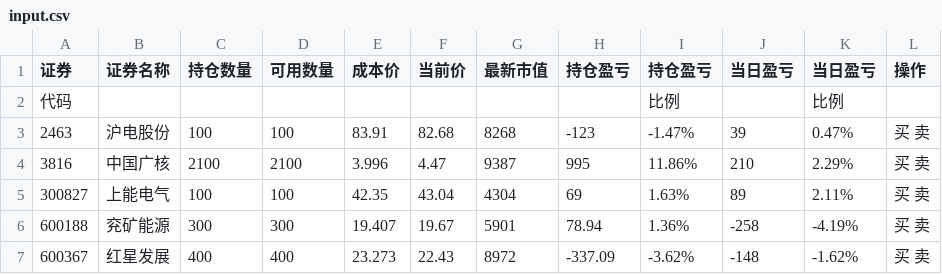
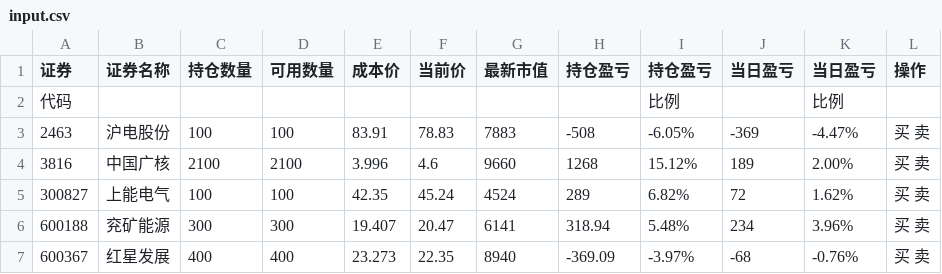
Before and after one commit to Frankvs9/stock, a CSV file: input.csv, drawn as a sheet; only a part is shown; the diff covers the shown part only.

```diff
--- a/input.csv
+++ b/input.csv
@@ -2,6 +2,6 @@
 代码,,,,,,,,比例,,比例,
-2463,沪电股份,100,100,83.91,82.68,8268,-123,-1.47%,39,0.47%,买  卖
-3816,中国广核,2100,2100,3.996,4.47,9387,995,11.86%,210,2.29%,买  卖
-300827,上能电气,100,100,42.35,43.04,4304,69,1.63%,89,2.11%,买  卖
-600188,兖矿能源,300,300,19.407,19.67,5901,78.94,1.36%,-258,-4.19%,买  卖
-600367,红星发展,400,400,23.273,22.43,8972,-337.09,-3.62%,-148,-1.62%,买  卖
+2463,沪电股份,100,100,83.91,78.83,7883,-508,-6.05%,-369,-4.47%,买  卖
+3816,中国广核,2100,2100,3.996,4.6,9660,1268,15.12%,189,2.00%,买  卖
+300827,上能电气,100,100,42.35,45.24,4524,289,6.82%,72,1.62%,买  卖
+600188,兖矿能源,300,300,19.407,20.47,6141,318.94,5.48%,234,3.96%,买  卖
+600367,红星发展,400,400,23.273,22.35,8940,-369.09,-3.97%,-68,-0.76%,买  卖
```
Also changed, not shown: 18 edited cells elsewhere in this file, zly_hold.csv.
